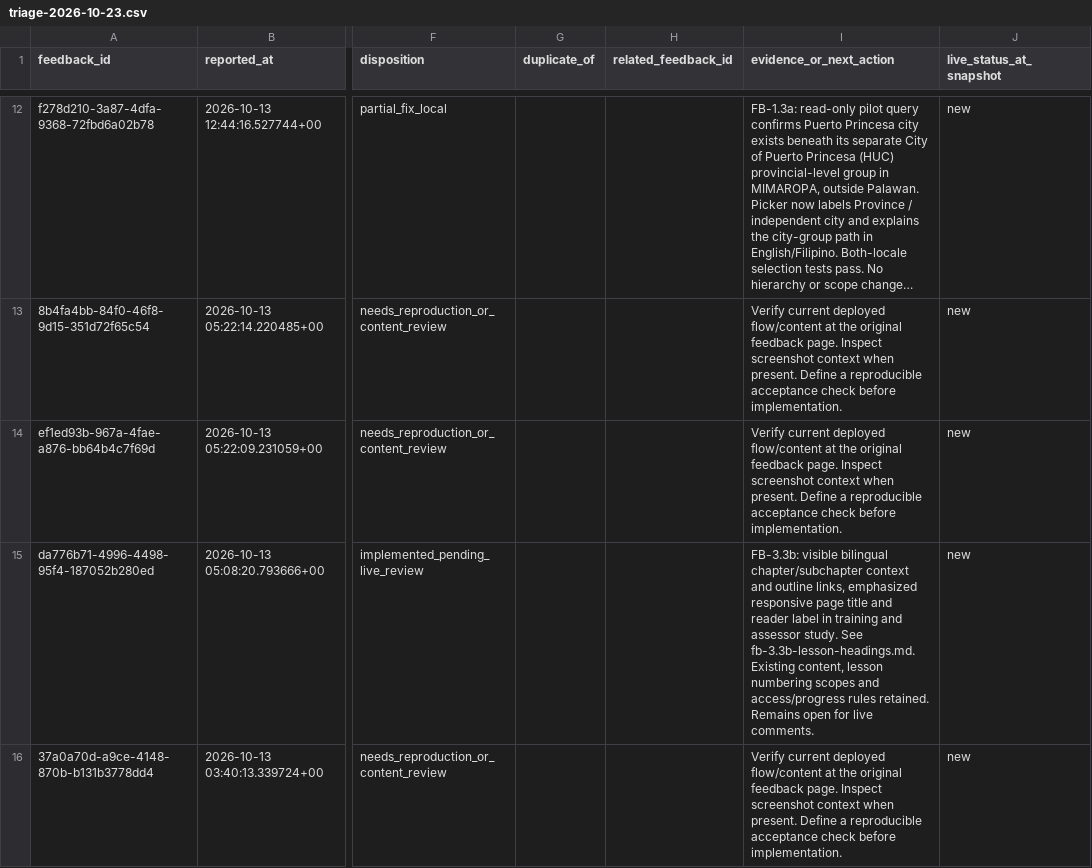
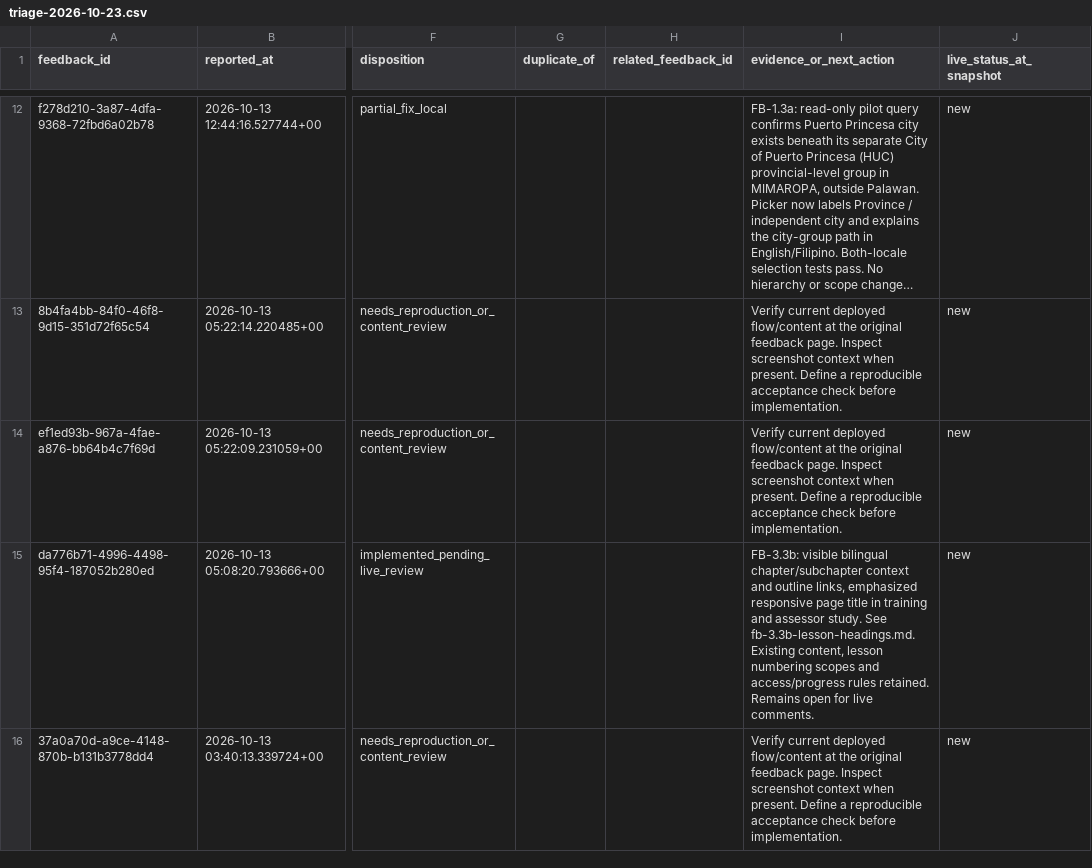
Before and after one commit to jongsky25/BHW-Connect-Phase-2, a CSV file: docs/feedback-remediation/triage-2026-10-23.csv, drawn as a sheet; only a part is shown, gaps mark what is left out; long unchanged cells end in …; the diff covers the shown part only; the diff names each change by its address in the sheet, - before the commit and + after, or states it on an @@ line.

Commit message:
Keep approved shared reader intact while emphasizing page headings

```diff
--- a/docs/feedback-remediation/triage-2026-10-23.csv
+++ b/docs/feedback-remediation/triage-2026-10-23.csv
-I15 (evidence_or_next_action): …page title and reader label in training…
+I15 (evidence_or_next_action): …page title in training…
```
Also changed, not shown: 2 edited cells elsewhere in this file, 3 other files.
